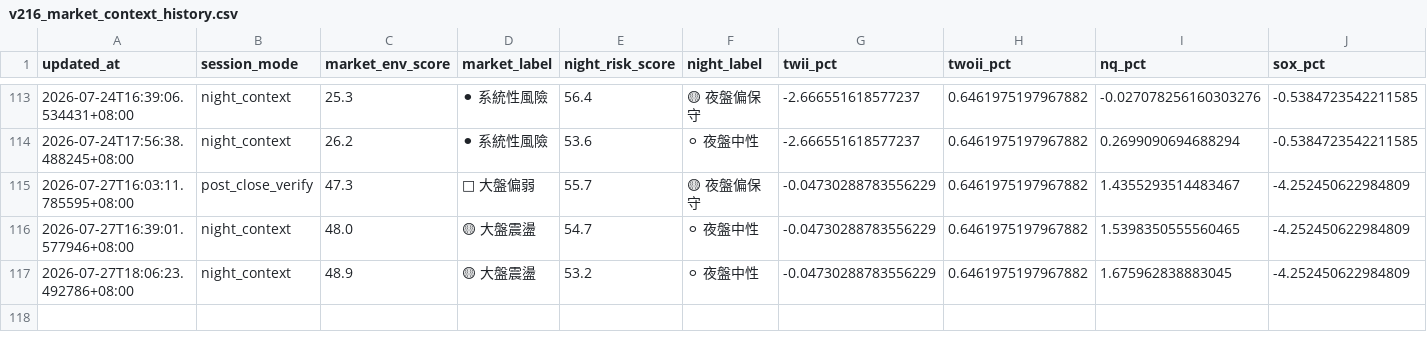
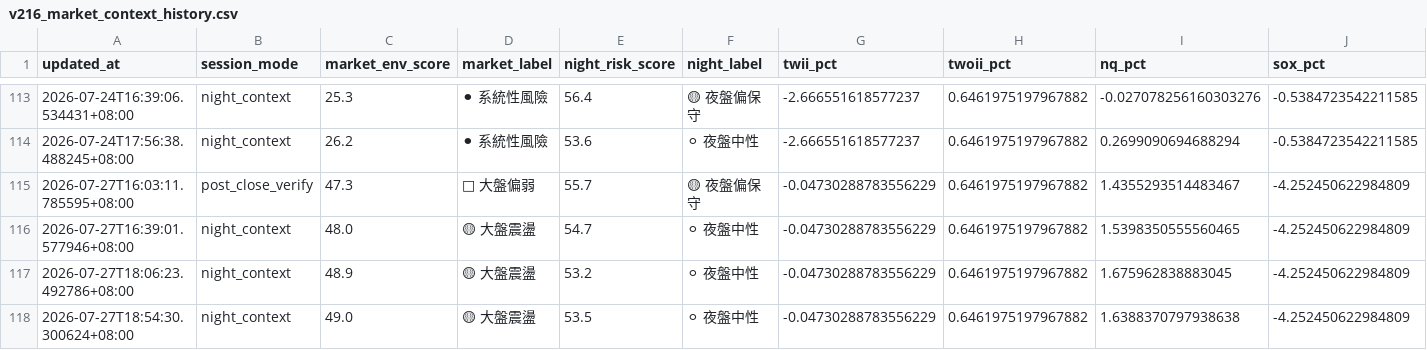
Before and after one commit to eric4xxme-byte/TW_Stock_AI_Scanner_v2_1_cached, a CSV file: data/v216_market_context_history.csv, drawn as a sheet; only a part is shown, gaps mark what is left out; rows hold the shown columns only; the diff names each change by its address in the sheet, - before the commit and + after, or states it on an @@ line.

```diff
--- a/data/v216_market_context_history.csv
+++ b/data/v216_market_context_history.csv
+row 118: 2026-07-27T18:54:30.300624+08:00 | night_context | 49.0 | 🟡 大盤震盪 | 53.5 | ⚪ 夜盤中性 | -0.04730288783556229 | 0.6461975197967882 | 1.6388370797938638 | -4.252450622984809
```
Also changed, not shown: 9 other files.
